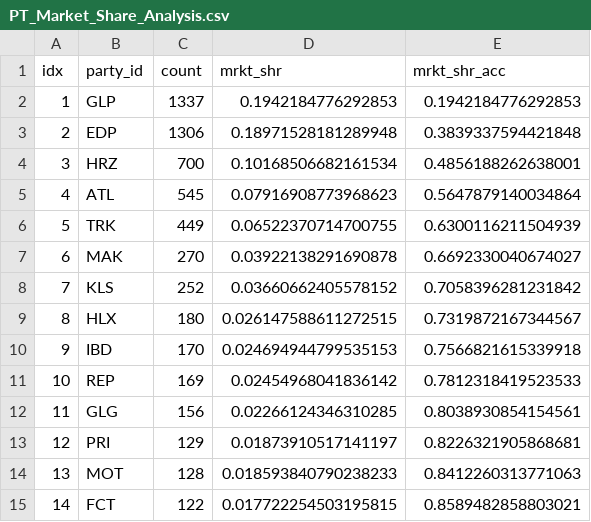
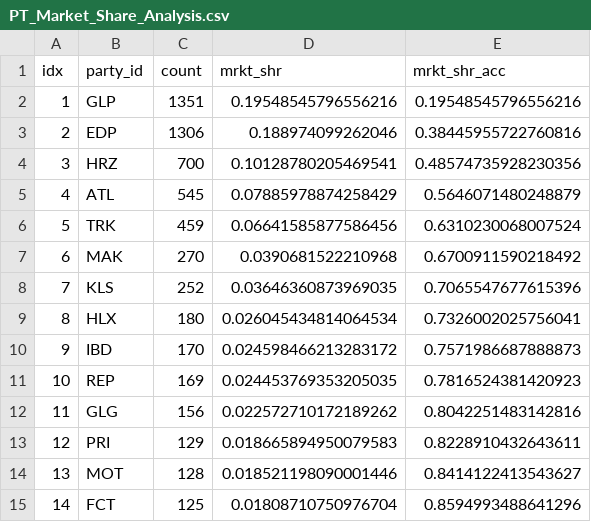
Before and after one commit to pmreis/emobility, a CSV file: data/outputs/PT_Market_Share_Analysis.csv, drawn as a sheet; only a part is shown; the diff covers the shown part only.

```diff
--- a/data/outputs/PT_Market_Share_Analysis.csv
+++ b/data/outputs/PT_Market_Share_Analysis.csv
@@ -1,15 +1,15 @@
 idx,party_id,count,mrkt_shr,mrkt_shr_acc
-1,GLP,1337,0.1942184776292853,0.1942184776292853
-2,EDP,1306,0.18971528181289948,0.3839337594421848
-3,HRZ,700,0.10168506682161534,0.4856188262638001
-4,ATL,545,0.07916908773968623,0.5647879140034864
-5,TRK,449,0.06522370714700755,0.6300116211504939
-6,MAK,270,0.03922138291690878,0.6692330040674027
-7,KLS,252,0.03660662405578152,0.7058396281231842
-8,HLX,180,0.026147588611272515,0.7319872167344567
-9,IBD,170,0.024694944799535153,0.7566821615339918
-10,REP,169,0.02454968041836142,0.7812318419523533
-11,GLG,156,0.02266124346310285,0.8038930854154561
-12,PRI,129,0.01873910517141197,0.8226321905868681
-13,MOT,128,0.018593840790238233,0.8412260313771063
-14,FCT,122,0.017722254503195815,0.8589482858803021
+1,GLP,1351,0.19548545796556216,0.19548545796556216
+2,EDP,1306,0.188974099262046,0.38445955722760816
+3,HRZ,700,0.10128780205469541,0.48574735928230356
+4,ATL,545,0.07885978874258429,0.5646071480248879
+5,TRK,459,0.06641585877586456,0.6310230068007524
+6,MAK,270,0.0390681522210968,0.6700911590218492
+7,KLS,252,0.03646360873969035,0.7065547677615396
+8,HLX,180,0.026045434814064534,0.7326002025756041
+9,IBD,170,0.024598466213283172,0.7571986687888873
+10,REP,169,0.024453769353205035,0.7816524381420923
+11,GLG,156,0.022572710172189262,0.8042251483142816
+12,PRI,129,0.018665894950079583,0.8228910432643611
+13,MOT,128,0.018521198090001446,0.8414122413543627
+14,FCT,125,0.01808710750976704,0.8594993488641296
```
Also changed, not shown: 143 edited cells elsewhere in this file, data/outputs/PT_Chargers.csv, data/outputs/PT_Chargers_New_Today.csv, 4 other files.
